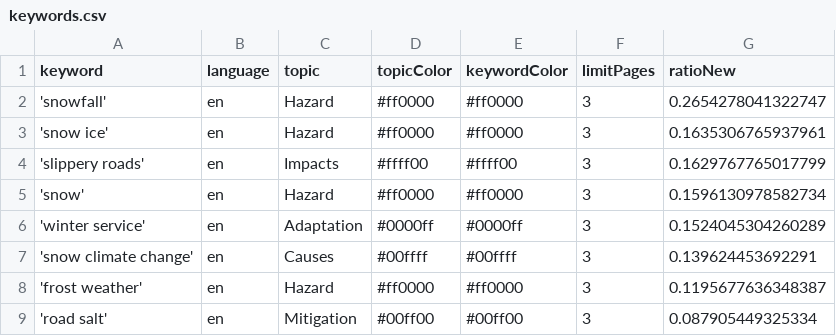
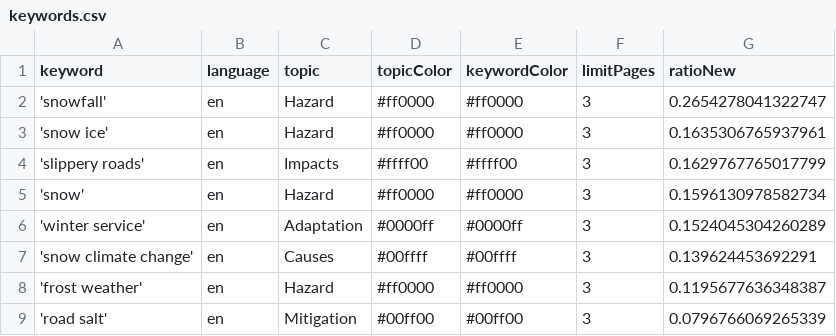
Before and after one commit to mizilett-news/snowIsComing, a CSV file: keywords.csv, drawn as a sheet.

Commit message:
Commit from GitHub Actions (harvest:0.0)

```diff
--- a/keywords.csv
+++ b/keywords.csv
@@ -8,2 +8,2 @@ keyword,language,topic,topicColor,keywordColor,limitPages,ratioNew
 'frost weather',en,Hazard,#ff0000,#ff0000,3,0.1195677636348387
-'road salt',en,Mitigation,#00ff00,#00ff00,3,0.087905449325334
+'road salt',en,Mitigation,#00ff00,#00ff00,3,0.0796766069265339
```
